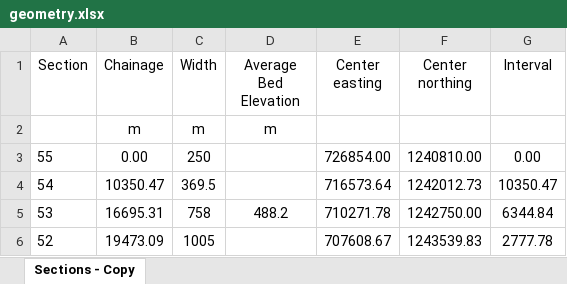
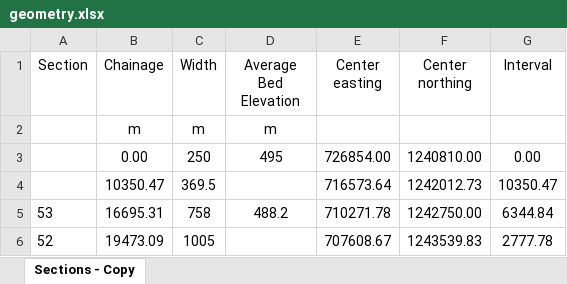
Before and after one commit to cve-mohd/flow-sim, an Excel workbook: cases/gerd_roseires/input_data/geometry.xlsx, sheet Sections - Copy, drawn as a sheet; only a part is shown; values as stored, in another font and other column widths than the file's, no borders; the diff names each change by its address in the sheet, - before the commit and + after, or states it on an @@ line.

Commit message:
Improve geometry input logic

```diff
--- a/cases/gerd_roseires/input_data/geometry.xlsx (sheet Sections - Copy)
+++ b/cases/gerd_roseires/input_data/geometry.xlsx (sheet Sections - Copy)
-A3 (Section): 55
+A3 (Section): (empty)
-D3 (Average Bed Elevation): (empty)
+D3 (Average Bed Elevation): 495
-A4 (Section): 54
+A4 (Section): (empty)
```
Also changed, not shown: 4 other files.
